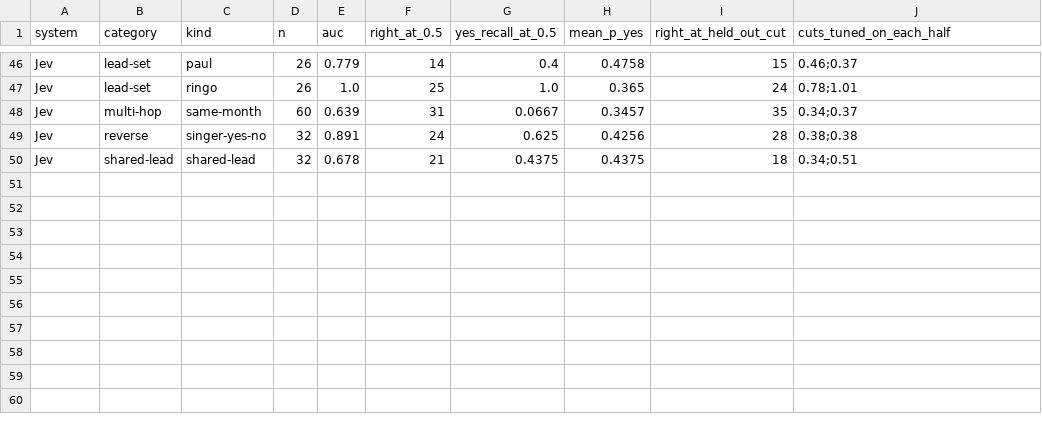
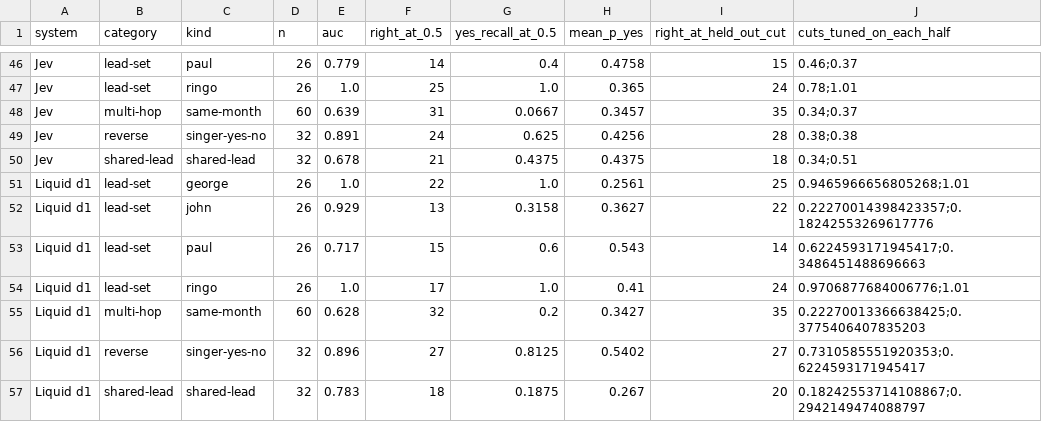
Before and after one commit to botassembly/beatles-bench, a TSV file: results/tables/decide.tsv, drawn as a sheet; only a part is shown, gaps mark what is left out; the diff names each change by its address in the sheet, - before the commit and + after, or states it on an @@ line.

```diff
--- a/results/tables/decide.tsv
+++ b/results/tables/decide.tsv
+row 51: Liquid d1 | lead-set | george | 26 | 1.0 | 22 | 1.0 | 0.2561 | 25 | 0.9465966656805268;1.01
+row 52: Liquid d1 | lead-set | john | 26 | 0.929 | 13 | 0.3158 | 0.3627 | 22 | 0.22270014398423357;0.18242553269617776
+row 53: Liquid d1 | lead-set | paul | 26 | 0.717 | 15 | 0.6 | 0.543 | 14 | 0.6224593171945417;0.3486451488696663
+row 54: Liquid d1 | lead-set | ringo | 26 | 1.0 | 17 | 1.0 | 0.41 | 24 | 0.9706877684006776;1.01
+row 55: Liquid d1 | multi-hop | same-month | 60 | 0.628 | 32 | 0.2 | 0.3427 | 35 | 0.22270013366638425;0.3775406407835203
+row 56: Liquid d1 | reverse | singer-yes-no | 32 | 0.896 | 27 | 0.8125 | 0.5402 | 27 | 0.7310585551920353;0.6224593171945417
+row 57: Liquid d1 | shared-lead | shared-lead | 32 | 0.783 | 18 | 0.1875 | 0.267 | 20 | 0.18242553714108867;0.2942149474088797
```
Also changed, not shown: results/tables/accuracy.tsv, results/tables/calibration.tsv, 16 other files.
